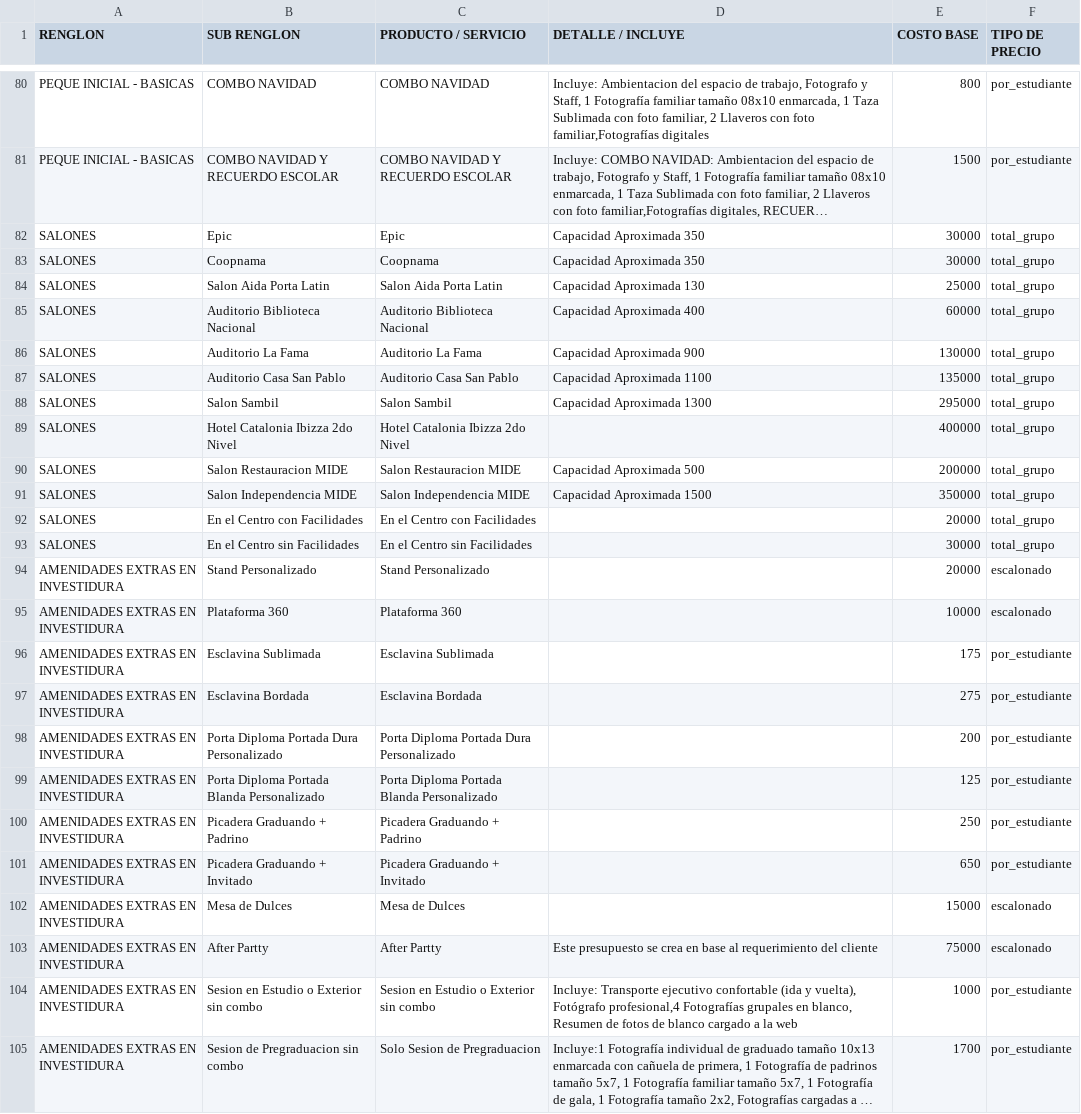
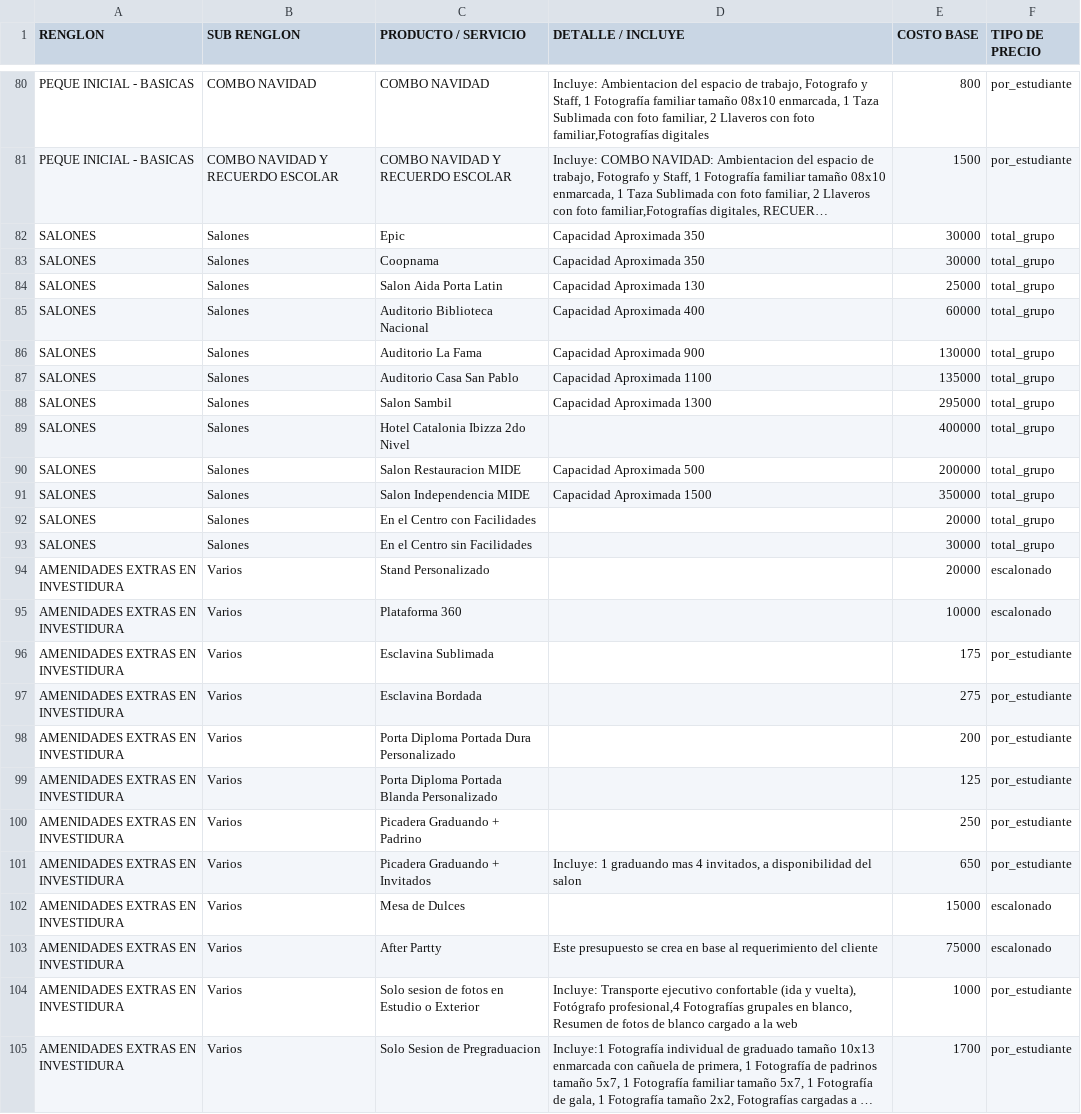
Before and after one commit to moisesgross37/proyecto-gestion, a CSV file: Productos.csv, drawn as a sheet; only a part is shown, gaps mark what is left out; long unchanged cells end in …; the diff covers the shown part only; the diff names each change by its address in the sheet, - before the commit and + after, or states it on an @@ line.

Commit message:
Update Productos.csv

```diff
--- a/Productos.csv
+++ b/Productos.csv
-B82 (SUB RENGLON): Epic
+B82 (SUB RENGLON): Salones
-B83 (SUB RENGLON): Coopnama
+B83 (SUB RENGLON): Salones
-B84 (SUB RENGLON): Salon Aida Porta Latin
+B84 (SUB RENGLON): Salones
-B85 (SUB RENGLON): Auditorio Biblioteca Nacional
+B85 (SUB RENGLON): Salones
-B86 (SUB RENGLON): Auditorio La Fama
+B86 (SUB RENGLON): Salones
-B87 (SUB RENGLON): Auditorio Casa San Pablo
+B87 (SUB RENGLON): Salones
-B88 (SUB RENGLON): Salon Sambil
+B88 (SUB RENGLON): Salones
-B89 (SUB RENGLON): Hotel Catalonia Ibizza 2do Nivel
+B89 (SUB RENGLON): Salones
-B90 (SUB RENGLON): Salon Restauracion MIDE
+B90 (SUB RENGLON): Salones
-B91 (SUB RENGLON): Salon Independencia MIDE
+B91 (SUB RENGLON): Salones
-B92 (SUB RENGLON): En el Centro con Facilidades
+B92 (SUB RENGLON): Salones
-B93 (SUB RENGLON): En el Centro sin Facilidades
+B93 (SUB RENGLON): Salones
-B94 (SUB RENGLON): Stand Personalizado
+B94 (SUB RENGLON): Varios
-B95 (SUB RENGLON): Plataforma 360
+B95 (SUB RENGLON): Varios
-B96 (SUB RENGLON): Esclavina Sublimada
+B96 (SUB RENGLON): Varios
-B97 (SUB RENGLON): Esclavina Bordada
+B97 (SUB RENGLON): Varios
-B98 (SUB RENGLON): Porta Diploma Portada Dura Personalizado
+B98 (SUB RENGLON): Varios
-B99 (SUB RENGLON): Porta Diploma Portada Blanda Personalizado
+B99 (SUB RENGLON): Varios
-B100 (SUB RENGLON): Picadera Graduando + Padrino
+B100 (SUB RENGLON): Varios
-B101 (SUB RENGLON): Picadera Graduando + Invitado
+B101 (SUB RENGLON): Varios
-C101 (PRODUCTO / SERVICIO): Picadera Graduando + Invitado
+C101 (PRODUCTO / SERVICIO): Picadera Graduando + Invitados
-D101 (DETALLE / INCLUYE): (empty)
+D101 (DETALLE / INCLUYE): Incluye: 1 graduando mas 4 invitados, a disponibilidad del salon
-B102 (SUB RENGLON): Mesa de Dulces
+B102 (SUB RENGLON): Varios
-B103 (SUB RENGLON): After Partty
+B103 (SUB RENGLON): Varios
-B104 (SUB RENGLON): Sesion en Estudio o Exterior sin combo
+B104 (SUB RENGLON): Varios
-C104 (PRODUCTO / SERVICIO): Sesion en Estudio o Exterior sin combo
+C104 (PRODUCTO / SERVICIO): Solo sesion de fotos en Estudio o Exterior
-B105 (SUB RENGLON): Sesion de Pregraduacion sin combo
+B105 (SUB RENGLON): Varios
```
Also changed, not shown: 4 moved rows and 30 edited cells elsewhere in this file.
